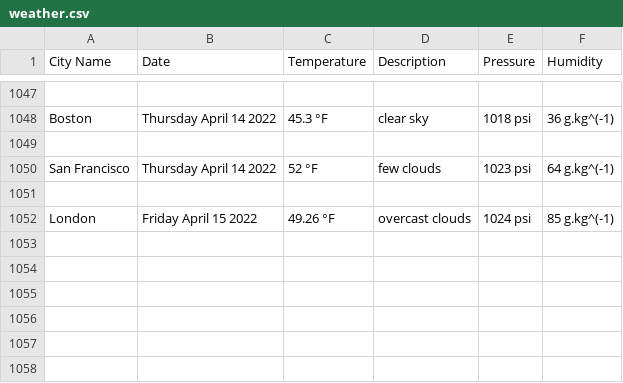
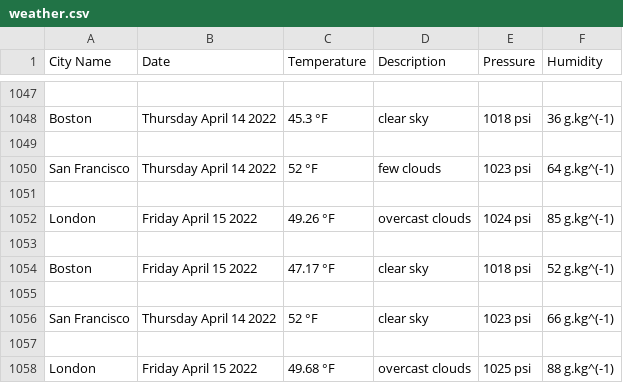
Before and after one commit to handel-fan/pythonic-weather, a CSV file: weather.csv, drawn as a sheet; only a part is shown, gaps mark what is left out.

```diff
--- a/weather.csv
+++ b/weather.csv
@@ -1052 +1052,7 @@ San Francisco,Thursday April 14 2022,52 °F,few clouds,1023 psi,64 g.kg^(-1)
 London,Friday April 15 2022,49.26 °F,overcast clouds,1024 psi,85 g.kg^(-1)
+
+Boston,Friday April 15 2022,47.17 °F,clear sky,1018 psi,52 g.kg^(-1)
+
+San Francisco,Thursday April 14 2022,52 °F,clear sky,1023 psi,66 g.kg^(-1)
+
+London,Friday April 15 2022,49.68 °F,overcast clouds,1025 psi,88 g.kg^(-1)
```
